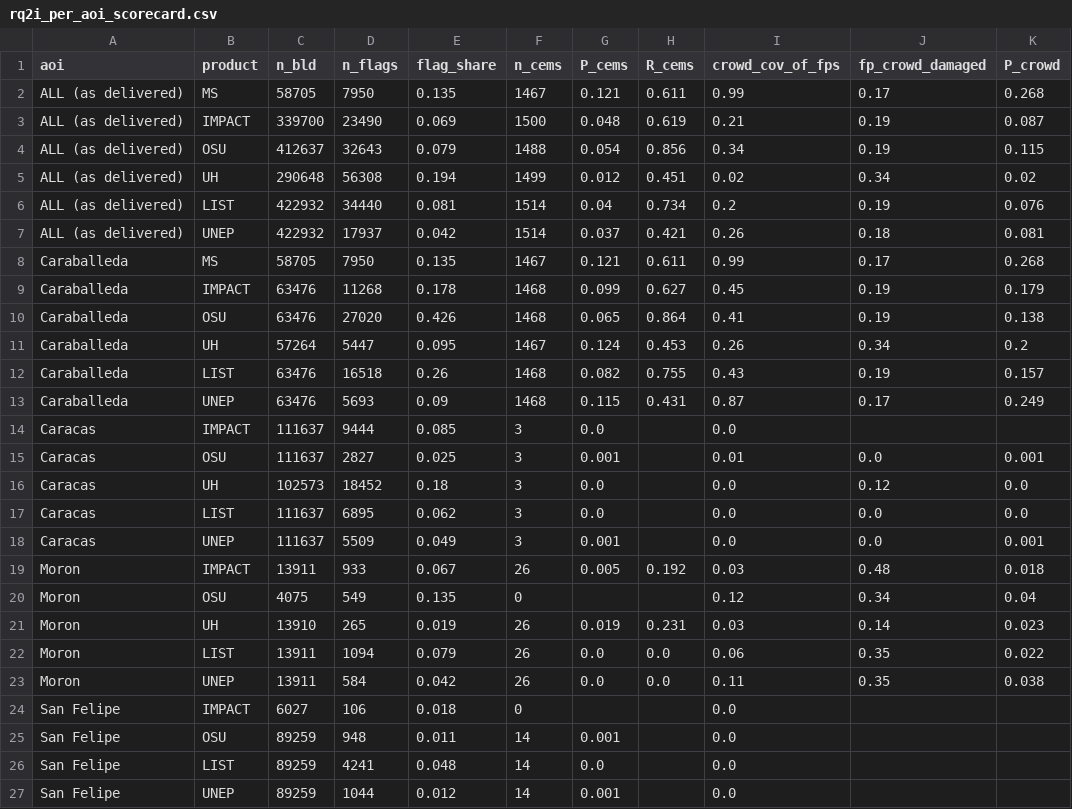
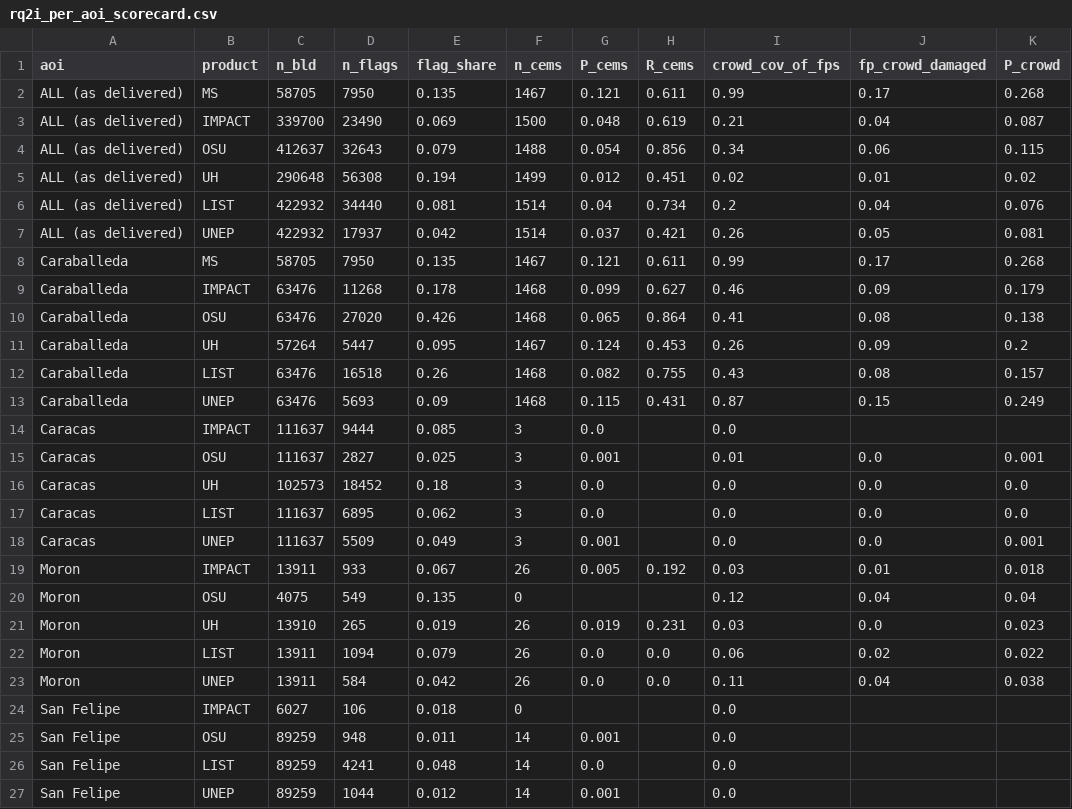
Before and after one commit to OCHA-DAP/ds-geospatial-impact-estimates, a CSV file: exploratory/paper/artefacts/RQ2-cems-footprint-points/rq2i_per_aoi_scorecard.csv, drawn as a sheet; only a part is shown.

Commit message:
brief: results restructure, HDX v2 styling, figure and caption edits
Results now report in the two frames the method defines (new per-product
tbl-frames; the per-AOI scorecard moves to the appendix). Table 3 is split so
the agreement dial stands alone and the full radius table sits in #app-radius.
Recommendations become plain .rec blocks ordered coordinators -> providers ->
analysts -> responders. Adds hdx-brief-style.html (HDX v2 tokens, banner, TOC
surface) and un-ignores it, since it is a render input.

Figure edits: F1 axis label, "baseline" for "headline" in the bounds ladder,
rank-correlation axes relabelled with the bottom row as a percentage, per-AOI
scorecard wording.

```diff
--- a/exploratory/paper/artefacts/RQ2-cems-footprint-points/rq2i_per_aoi_scorecard.csv
+++ b/exploratory/paper/artefacts/RQ2-cems-footprint-points/rq2i_per_aoi_scorecard.csv
@@ -2,23 +2,23 @@ aoi,product,n_bld,n_flags,flag_share,n_cems,P_cems,R_cems,crowd_cov_of_fps,fp_cr
 ALL (as delivered),MS,58705,7950,0.135,1467,0.121,0.611,0.99,0.17,0.268
-ALL (as delivered),IMPACT,339700,23490,0.069,1500,0.048,0.619,0.21,0.19,0.087
-ALL (as delivered),OSU,412637,32643,0.079,1488,0.054,0.856,0.34,0.19,0.115
-ALL (as delivered),UH,290648,56308,0.194,1499,0.012,0.451,0.02,0.34,0.02
-ALL (as delivered),LIST,422932,34440,0.081,1514,0.04,0.734,0.2,0.19,0.076
-ALL (as delivered),UNEP,422932,17937,0.042,1514,0.037,0.421,0.26,0.18,0.081
+ALL (as delivered),IMPACT,339700,23490,0.069,1500,0.048,0.619,0.21,0.04,0.087
+ALL (as delivered),OSU,412637,32643,0.079,1488,0.054,0.856,0.34,0.06,0.115
+ALL (as delivered),UH,290648,56308,0.194,1499,0.012,0.451,0.02,0.01,0.02
+ALL (as delivered),LIST,422932,34440,0.081,1514,0.04,0.734,0.2,0.04,0.076
+ALL (as delivered),UNEP,422932,17937,0.042,1514,0.037,0.421,0.26,0.05,0.081
 Caraballeda,MS,58705,7950,0.135,1467,0.121,0.611,0.99,0.17,0.268
-Caraballeda,IMPACT,63476,11268,0.178,1468,0.099,0.627,0.45,0.19,0.179
-Caraballeda,OSU,63476,27020,0.426,1468,0.065,0.864,0.41,0.19,0.138
-Caraballeda,UH,57264,5447,0.095,1467,0.124,0.453,0.26,0.34,0.2
-Caraballeda,LIST,63476,16518,0.26,1468,0.082,0.755,0.43,0.19,0.157
-Caraballeda,UNEP,63476,5693,0.09,1468,0.115,0.431,0.87,0.17,0.249
+Caraballeda,IMPACT,63476,11268,0.178,1468,0.099,0.627,0.46,0.09,0.179
+Caraballeda,OSU,63476,27020,0.426,1468,0.065,0.864,0.41,0.08,0.138
+Caraballeda,UH,57264,5447,0.095,1467,0.124,0.453,0.26,0.09,0.2
+Caraballeda,LIST,63476,16518,0.26,1468,0.082,0.755,0.43,0.08,0.157
+Caraballeda,UNEP,63476,5693,0.09,1468,0.115,0.431,0.87,0.15,0.249
 Caracas,IMPACT,111637,9444,0.085,3,0.0,,0.0,,
 Caracas,OSU,111637,2827,0.025,3,0.001,,0.01,0.0,0.001
-Caracas,UH,102573,18452,0.18,3,0.0,,0.0,0.12,0.0
+Caracas,UH,102573,18452,0.18,3,0.0,,0.0,0.0,0.0
 Caracas,LIST,111637,6895,0.062,3,0.0,,0.0,0.0,0.0
 Caracas,UNEP,111637,5509,0.049,3,0.001,,0.0,0.0,0.001
-Moron,IMPACT,13911,933,0.067,26,0.005,0.192,0.03,0.48,0.018
-Moron,OSU,4075,549,0.135,0,,,0.12,0.34,0.04
-Moron,UH,13910,265,0.019,26,0.019,0.231,0.03,0.14,0.023
-Moron,LIST,13911,1094,0.079,26,0.0,0.0,0.06,0.35,0.022
-Moron,UNEP,13911,584,0.042,26,0.0,0.0,0.11,0.35,0.038
+Moron,IMPACT,13911,933,0.067,26,0.005,0.192,0.03,0.01,0.018
+Moron,OSU,4075,549,0.135,0,,,0.12,0.04,0.04
+Moron,UH,13910,265,0.019,26,0.019,0.231,0.03,0.0,0.023
+Moron,LIST,13911,1094,0.079,26,0.0,0.0,0.06,0.02,0.022
+Moron,UNEP,13911,584,0.042,26,0.0,0.0,0.11,0.04,0.038
 San Felipe,IMPACT,6027,106,0.018,0,,,0.0,,
```
Also changed, not shown: 8 other files.
